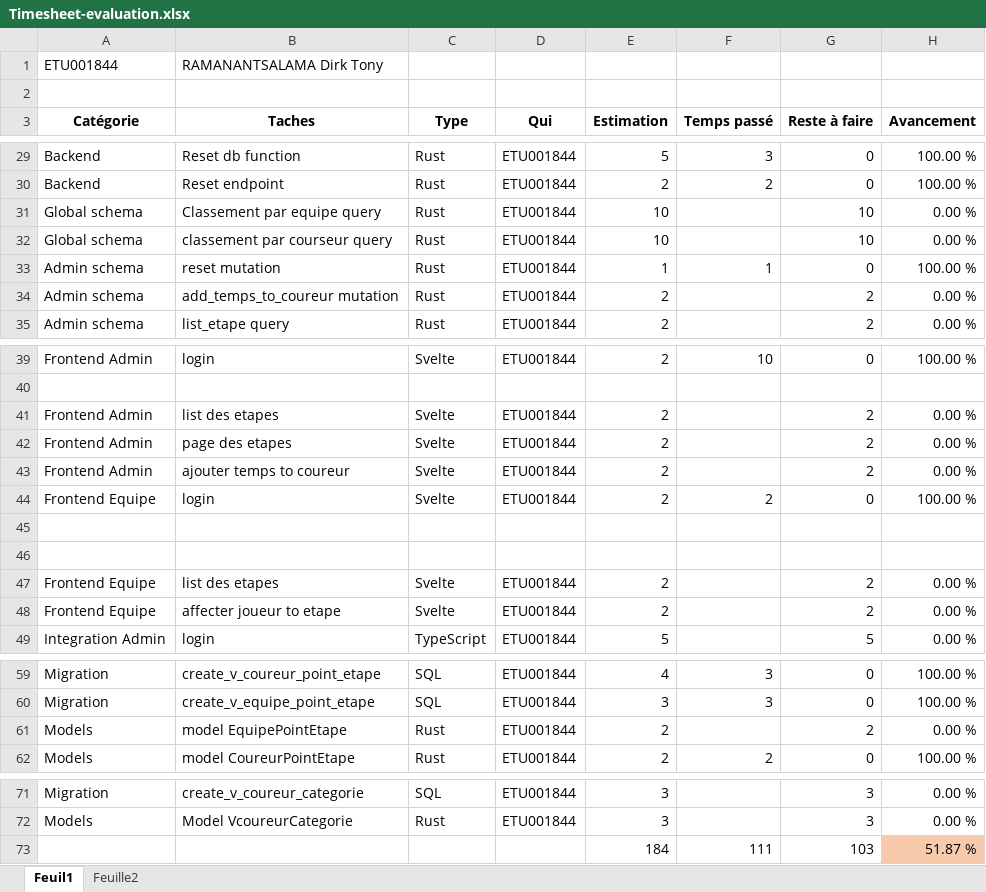
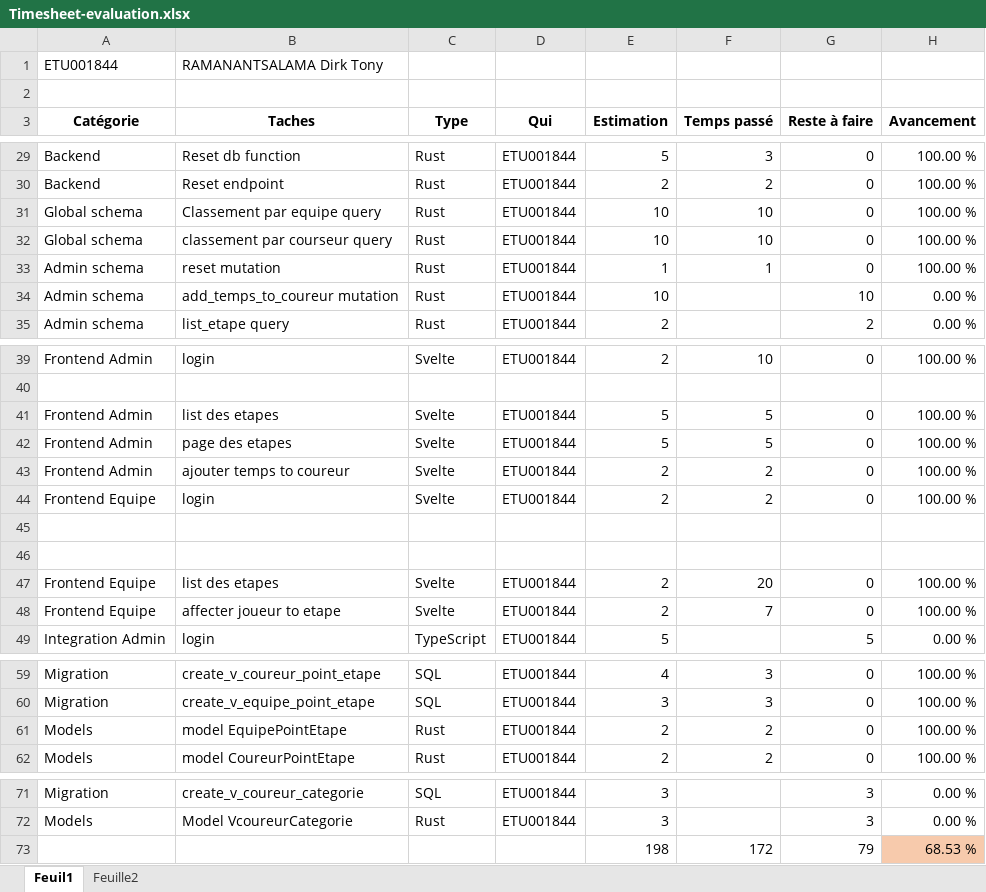
Before and after one commit to tonymushah/evaluation-juin-2024-1, an Excel workbook: Timesheet-evaluation.xlsx, sheet Feuil1, drawn as a sheet; only a part is shown, gaps mark what is left out; values as stored, in another font and other column widths than the file's, no borders; removed rows and columns are numbered as before the commit, all else as after; the diff names each change by its address in the sheet, - before the commit and + after, or states it on an @@ line.

Commit message:
Timesheet and MCD

```diff
--- a/Timesheet-evaluation.xlsx (sheet Feuil1)
+++ b/Timesheet-evaluation.xlsx (sheet Feuil1)
-F31:F32 (Temps passé): (empty)
+F31:F32 (Temps passé): 10
-G31:G32 (Reste à faire): 10
+G31:G32 (Reste à faire): 0
-H31:H32 (Avancement): 0.00 %
+H31:H32 (Avancement): 100.00 %
-E34 (Estimation): 2
+E34 (Estimation): 10
-G34 (Reste à faire): 2
+G34 (Reste à faire): 10
-E41:E42 (Estimation): 2
+E41:E42 (Estimation): 5
-F41:F42 (Temps passé): (empty)
+F41:F42 (Temps passé): 5
-G41:G43 (Reste à faire): 2
+G41:G43 (Reste à faire): 0
-H41:H43 (Avancement): 0.00 %
+H41:H43 (Avancement): 100.00 %
-F43 (Temps passé): (empty)
+F43 (Temps passé): 2
-F47 (Temps passé): (empty)
+F47 (Temps passé): 20
-G47:G48 (Reste à faire): 2
+G47:G48 (Reste à faire): 0
-H47:H48 (Avancement): 0.00 %
+H47:H48 (Avancement): 100.00 %
-F48 (Temps passé): (empty)
+F48 (Temps passé): 7
-F61 (Temps passé): (empty)
+F61 (Temps passé): 2
-G61 (Reste à faire): 2
+G61 (Reste à faire): 0
-H61 (Avancement): 0.00 %
+H61 (Avancement): 100.00 %
-row 73:  |  |  |  | 184 | 111 | 103 | 51.87 %
+row 73:  |  |  |  | 198 | 172 | 79 | 68.53 %
```
Also changed, not shown: sheet Feuille2, 1 other file.
